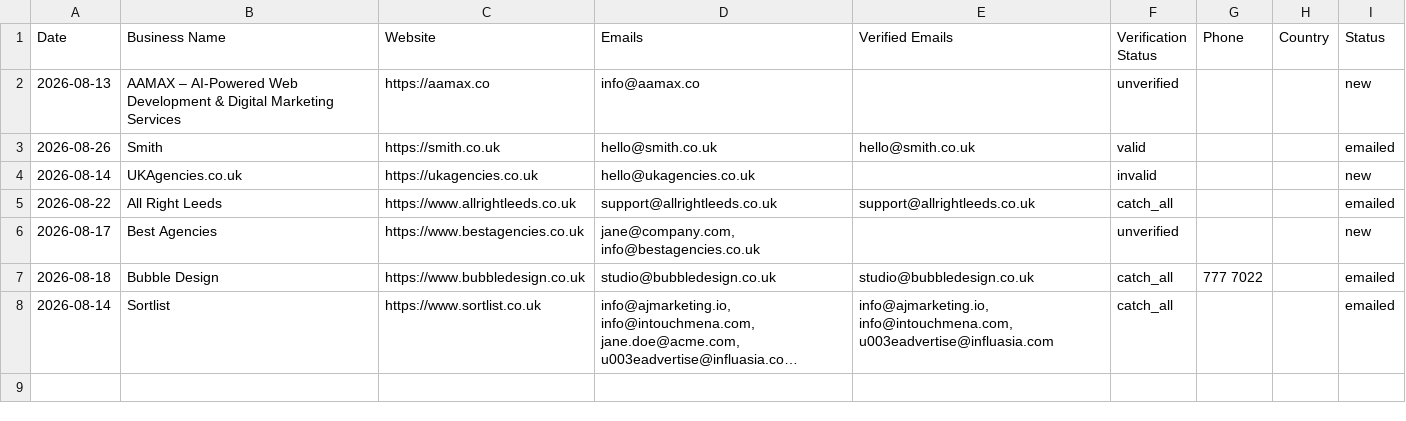
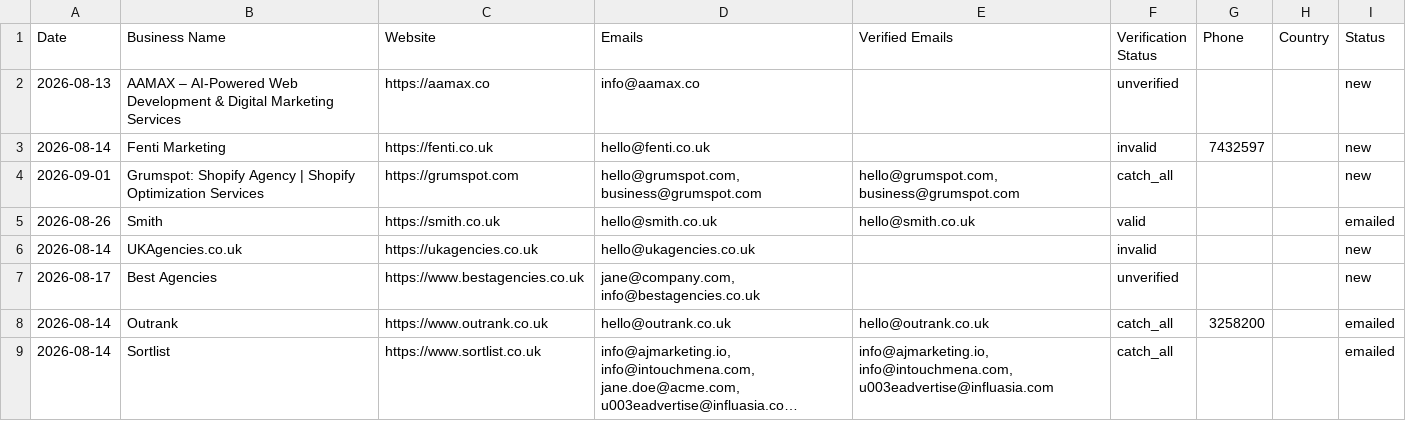
Before and after one commit to zestmastral-glitch/AI-B2B-Lead-Finder, a CSV file: data/results_Leeds_UK.csv, drawn as a sheet; long unchanged cells end in …; removed rows and columns are numbered as before the commit, all else as after; the diff names each change by its address in the sheet, - before the commit and + after, or states it on an @@ line.

```diff
--- a/data/results_Leeds_UK.csv
+++ b/data/results_Leeds_UK.csv
+row 3: 2026-08-14 | Fenti Marketing | https://fenti.co.uk | hello@fenti.co.uk |  | invalid | 7432597 |  | new
+row 4: 2026-09-01 | Grumspot: Shopify Agency | Shopify Optimization Services | https://grumspot.com | hello@grumspot.com, business@grumspot.com | hello@grumspot.com, business@grumspot.com | catch_all |  |  | new
-row 5: 2026-08-22 | All Right Leeds | https://www.allrightleeds.co.uk | support@allrightleeds.co.uk | support@allrightleeds.co.uk | catch_all |  |  | emailed
-row 7: 2026-08-18 | Bubble Design | https://www.bubbledesign.co.uk | studio@bubbledesign.co.uk | studio@bubbledesign.co.uk | catch_all | 777 7022 |  | emailed
+row 8: 2026-08-14 | Outrank | https://www.outrank.co.uk | hello@outrank.co.uk | hello@outrank.co.uk | catch_all | 3258200 |  | emailed
```
Also changed, not shown: 2 other files.
